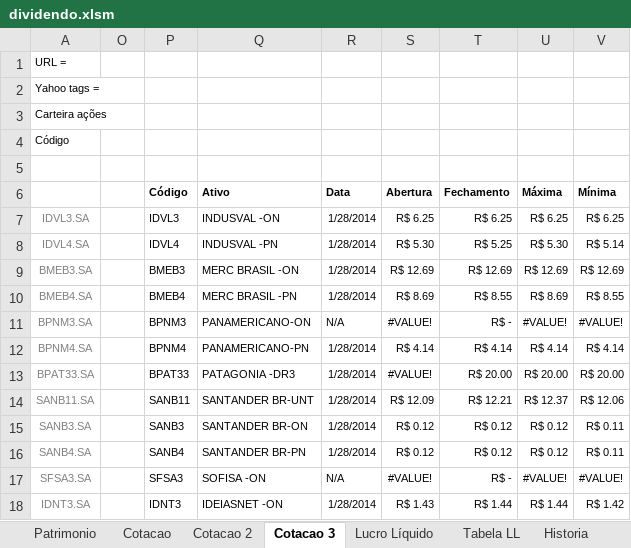
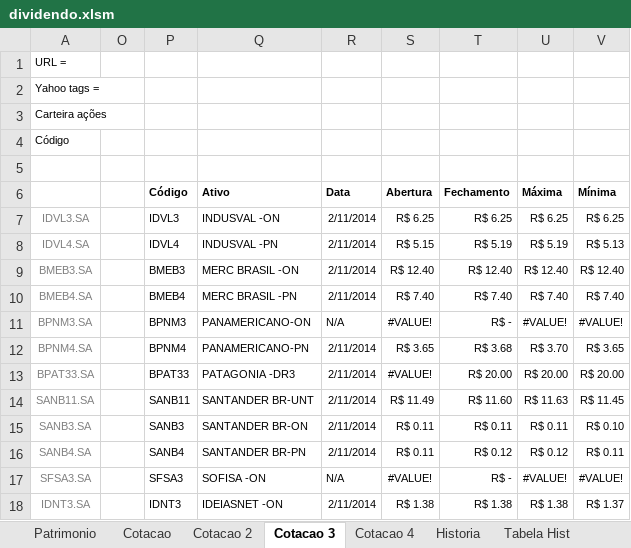
Before and after one commit to bengelbert/ifsc, an Excel workbook: stocks/dividendo.xlsm, sheet Cotacao 3, drawn as a sheet; only a part is shown; values as stored, in another font and other column widths than the file's, no borders; charts and pictures and table styles not drawn; the diff covers the shown part only; the diff names each change by its address in the sheet, - before the commit and + after, or states it on an @@ line.

```diff
--- a/stocks/dividendo.xlsm (sheet Cotacao 3)
+++ b/stocks/dividendo.xlsm (sheet Cotacao 3)
-sheet tab: Lucro Líquido
-sheet tab: Tabela LL
+sheet tab: Cotacao 4
-R7:R10 (Data): 1/28/2014
+R7:R10 (Data): 2/11/2014
-S8 (Abertura): R$ 5.30
+S8 (Abertura): R$ 5.15
-T8 (Fechamento): R$ 5.25
+T8 (Fechamento): R$ 5.19
-U8 (Máxima): R$ 5.30
+U8 (Máxima): R$ 5.19
-V8 (Mínima): R$ 5.14
+V8 (Mínima): R$ 5.13
-S9 (Abertura): R$ 12.69
+S9 (Abertura): R$ 12.40
-T9 (Fechamento): R$ 12.69
+T9 (Fechamento): R$ 12.40
-U9 (Máxima): R$ 12.69
+U9 (Máxima): R$ 12.40
-V9 (Mínima): R$ 12.69
+V9 (Mínima): R$ 12.40
-S10 (Abertura): R$ 8.69
+S10 (Abertura): R$ 7.40
-T10 (Fechamento): R$ 8.55
+T10 (Fechamento): R$ 7.40
-U10 (Máxima): R$ 8.69
+U10 (Máxima): R$ 7.40
-V10 (Mínima): R$ 8.55
+V10 (Mínima): R$ 7.40
-R12:R16 (Data): 1/28/2014
+R12:R16 (Data): 2/11/2014
-S12 (Abertura): R$ 4.14
+S12 (Abertura): R$ 3.65
-T12 (Fechamento): R$ 4.14
+T12 (Fechamento): R$ 3.68
-U12 (Máxima): R$ 4.14
+U12 (Máxima): R$ 3.70
-V12 (Mínima): R$ 4.14
+V12 (Mínima): R$ 3.65
-S14 (Abertura): R$ 12.09
+S14 (Abertura): R$ 11.49
-T14 (Fechamento): R$ 12.21
+T14 (Fechamento): R$ 11.60
-U14 (Máxima): R$ 12.37
+U14 (Máxima): R$ 11.63
-V14 (Mínima): R$ 12.06
+V14 (Mínima): R$ 11.45
-S15:S16 (Abertura): R$ 0.12
+S15:S16 (Abertura): R$ 0.11
-T15 (Fechamento): R$ 0.12
+T15 (Fechamento): R$ 0.11
-U15 (Máxima): R$ 0.12
+U15 (Máxima): R$ 0.11
-V15 (Mínima): R$ 0.11
+V15 (Mínima): R$ 0.10
-R18 (Data): 1/28/2014
+R18 (Data): 2/11/2014
-S18 (Abertura): R$ 1.43
+S18 (Abertura): R$ 1.38
-T18 (Fechamento): R$ 1.44
+T18 (Fechamento): R$ 1.38
-U18 (Máxima): R$ 1.44
+U18 (Máxima): R$ 1.38
-V18 (Mínima): R$ 1.42
+V18 (Mínima): R$ 1.37
```
Also changed, not shown: 26 added rows, 26 removed rows, 230 edited cells and cell formats elsewhere in this sheet, sheet Patrimonio, sheet Cotacao, sheet Cotacao 2, sheet Tabela Hist, sheet Historia, other sheet tabs, formulas that keep their value, hidden cells, charts or pictures, loto.xlsx, 1 other file.
